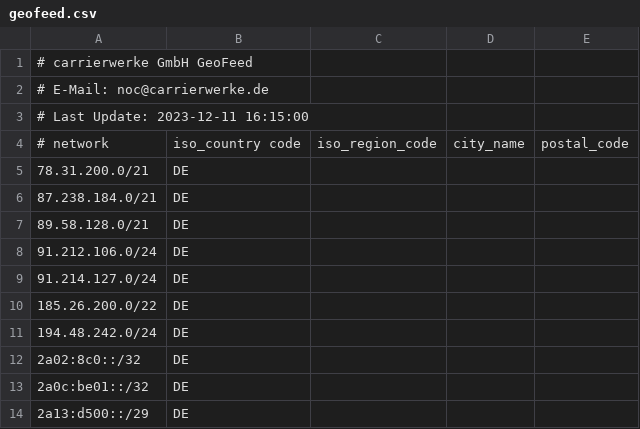
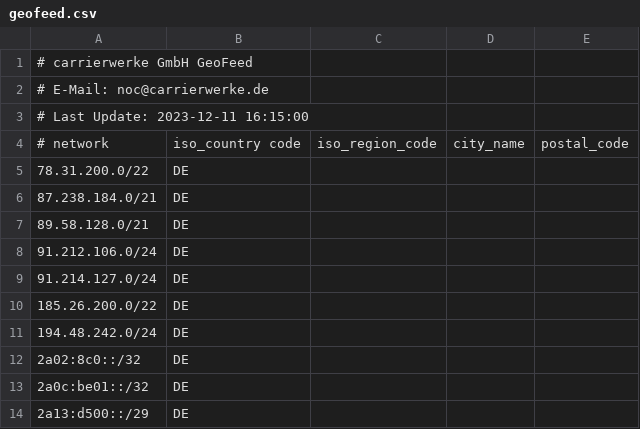
Before and after one commit to carrierwerkegmbh/geofeed, a CSV file: geofeed.csv, drawn as a sheet.

Commit message:
Update geofeed.csv

```diff
--- a/geofeed.csv
+++ b/geofeed.csv
@@ -4,3 +4,3 @@
 # network, iso_country code, iso_region_code, city_name, postal_code
-78.31.200.0/21,DE,,,
+78.31.200.0/22,DE,,,
 87.238.184.0/21,DE,,,
```
